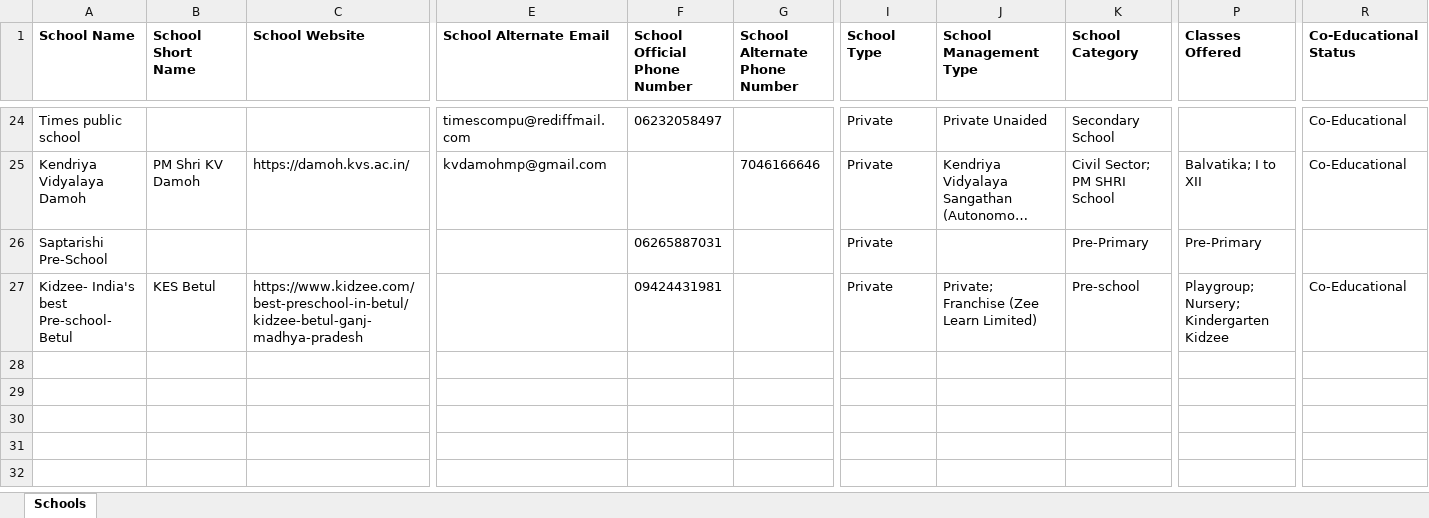
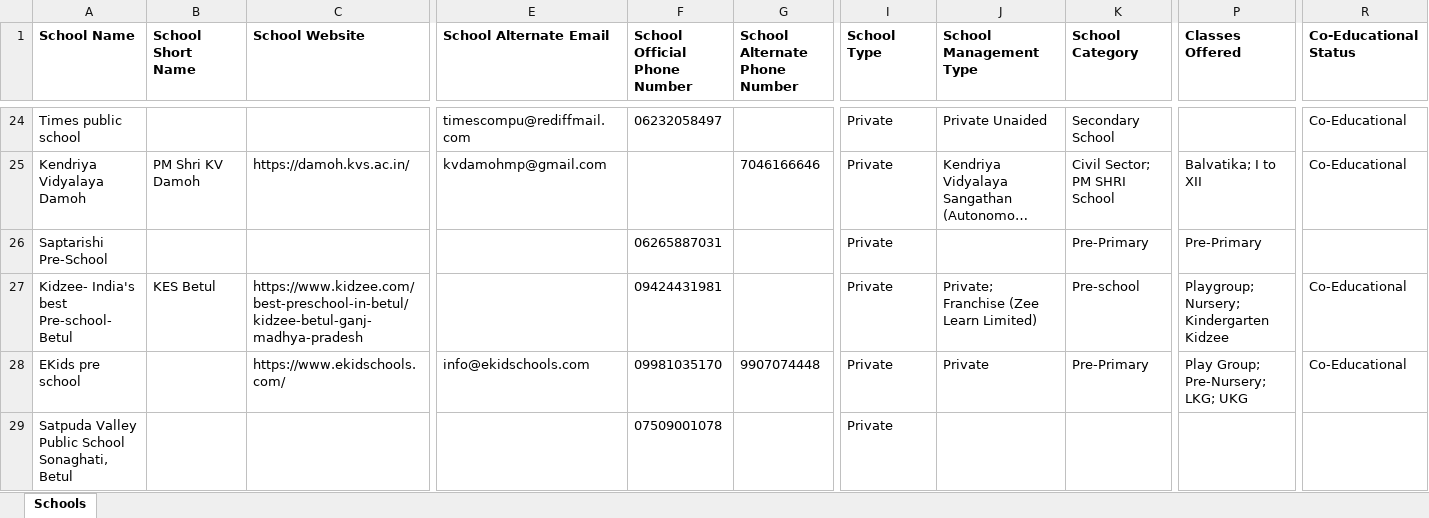
Before and after one commit to anandsagar6/School_Data_Scraper, an Excel workbook: Excel_Data/master_data.xlsx, sheet Schools, drawn as a sheet; only a part is shown, gaps mark what is left out; long unchanged cells end in …; values as stored, in another font and other column widths than the file's, no borders; rows hold the shown columns only; the diff names each change by its address in the sheet, - before the commit and + after, or states it on an @@ line.

```diff
--- a/Excel_Data/master_data.xlsx (sheet Schools)
+++ b/Excel_Data/master_data.xlsx (sheet Schools)
+row 28: EKids pre school |  | https://www.ekidschools.com/ | info@ekidschools.com | 09981035170 | 9907074448 | Private | Private | Pre-Primary | Play Group; Pre-Nursery; LKG; UKG | Co-Educational
+row 29: Satpuda Valley Public School Sonaghati, Betul |  |  |  | 07509001078 |  | Private
```
Also changed, not shown: Excel_Data/current_data.xlsx, Temp_Data/Madhya_Pradesh_Betul_temporary_schools.xlsx, 1 other file.
